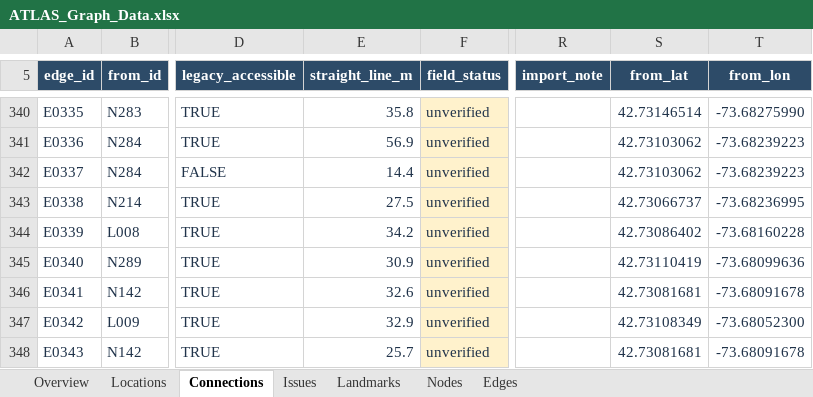
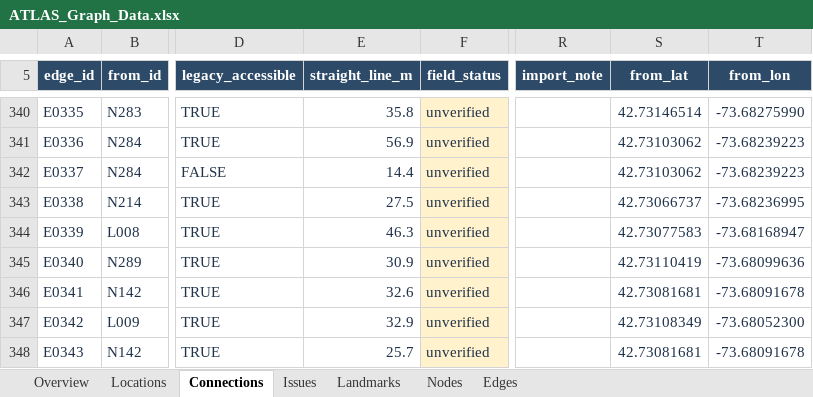
Before and after one commit to veronica-michelle/OpenPath-RPI, an Excel workbook: data/ATLAS_Graph_Data.xlsx, sheet Connections, drawn as a sheet; only a part is shown, gaps mark what is left out; values as stored, in another font and other column widths than the file's, no borders; conditional formats and table styles not drawn; the diff covers the shown part only; the diff names each change by its address in the sheet, - before the commit and + after, or states it on an @@ line.

```diff
--- a/data/ATLAS_Graph_Data.xlsx (sheet Connections)
+++ b/data/ATLAS_Graph_Data.xlsx (sheet Connections)
-E344 (straight_line_m): 34.2
+E344 (straight_line_m): 46.3
-S344 (from_lat): 42.73086402
+S344 (from_lat): 42.73077583
-T344 (from_lon): -73.68160228
+T344 (from_lon): -73.68168947
```
Also changed, not shown: 24 edited cells elsewhere in this sheet, sheet Locations, sheet Overview, formulas that keep their value, 1 other file.
